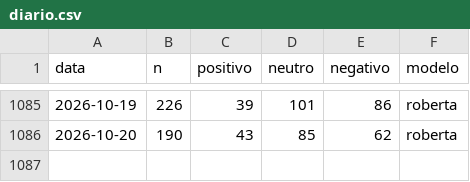
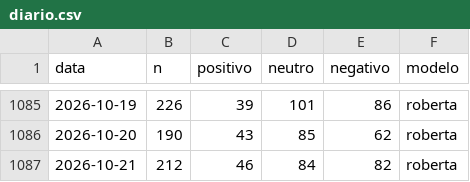
Before and after one commit to MiiguelSilvaa/gta6-hype, a CSV file: data/sentimento/diario.csv, drawn as a sheet; only a part is shown, gaps mark what is left out; the diff names each change by its address in the sheet, - before the commit and + after, or states it on an @@ line.

```diff
--- a/data/sentimento/diario.csv
+++ b/data/sentimento/diario.csv
+row 1087: 2026-10-21 | 212 | 46 | 84 | 82 | roberta
```
Also changed, not shown: data/sentimento/aspetos.csv.
